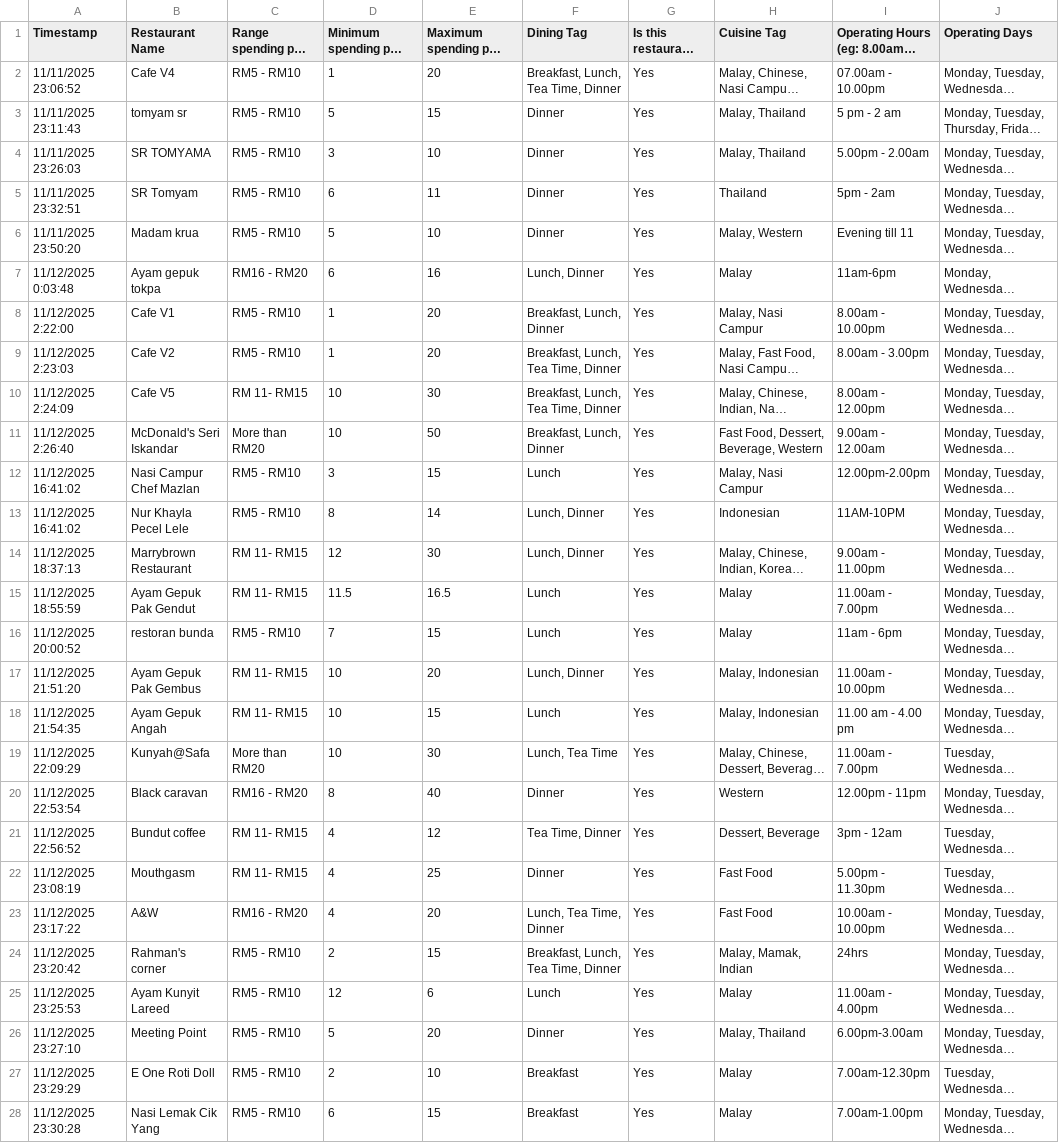
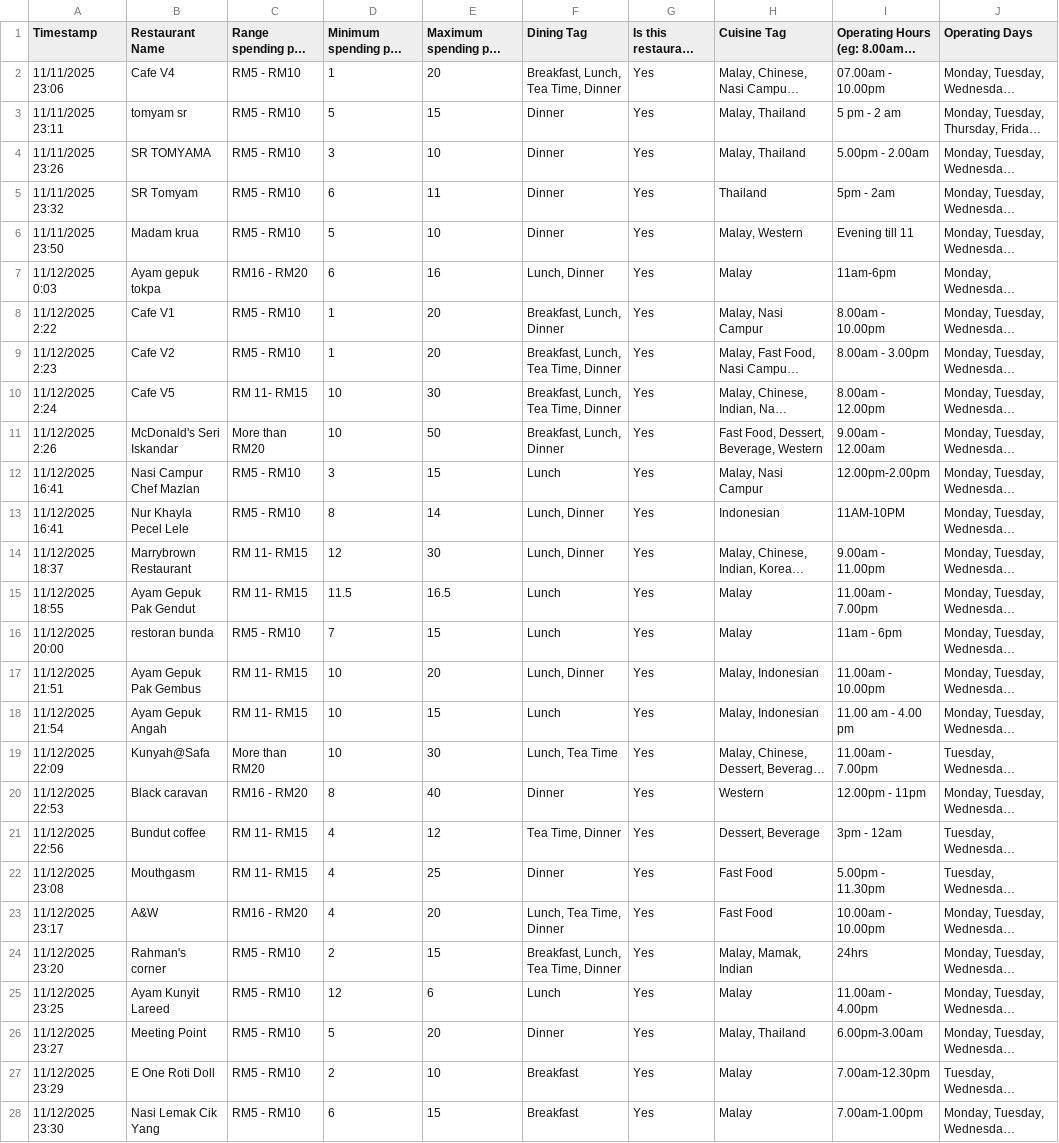
Before and after one commit to pidotttt/makanSIni-chatbot, a CSV file: Survey on Restaurant around Seri Iskandar (Responses) - Form Responses 1.csv, drawn as a sheet; only a part is shown; long unchanged cells end in …; the diff covers the shown part only; the diff names each change by its address in the sheet, - before the commit and + after, or states it on an @@ line.

Commit message:
New Dataset

```diff
--- a/Survey on Restaurant around Seri Iskandar (Responses) - Form Responses 1.csv
+++ b/Survey on Restaurant around Seri Iskandar (Responses) - Form Responses 1.csv
-A2 (Timestamp): 11/11/2025 23:06:52
+A2 (Timestamp): 11/11/2025 23:06
-A3 (Timestamp): 11/11/2025 23:11:43
+A3 (Timestamp): 11/11/2025 23:11
-A4 (Timestamp): 11/11/2025 23:26:03
+A4 (Timestamp): 11/11/2025 23:26
-A5 (Timestamp): 11/11/2025 23:32:51
+A5 (Timestamp): 11/11/2025 23:32
-A6 (Timestamp): 11/11/2025 23:50:20
+A6 (Timestamp): 11/11/2025 23:50
-A7 (Timestamp): 11/12/2025 0:03:48
+A7 (Timestamp): 11/12/2025 0:03
-A8 (Timestamp): 11/12/2025 2:22:00
+A8 (Timestamp): 11/12/2025 2:22
-A9 (Timestamp): 11/12/2025 2:23:03
+A9 (Timestamp): 11/12/2025 2:23
-A10 (Timestamp): 11/12/2025 2:24:09
+A10 (Timestamp): 11/12/2025 2:24
-A11 (Timestamp): 11/12/2025 2:26:40
+A11 (Timestamp): 11/12/2025 2:26
-A12:A13 (Timestamp): 11/12/2025 16:41:02
+A12:A13 (Timestamp): 11/12/2025 16:41
-A14 (Timestamp): 11/12/2025 18:37:13
+A14 (Timestamp): 11/12/2025 18:37
-A15 (Timestamp): 11/12/2025 18:55:59
+A15 (Timestamp): 11/12/2025 18:55
-A16 (Timestamp): 11/12/2025 20:00:52
+A16 (Timestamp): 11/12/2025 20:00
-A17 (Timestamp): 11/12/2025 21:51:20
+A17 (Timestamp): 11/12/2025 21:51
-A18 (Timestamp): 11/12/2025 21:54:35
+A18 (Timestamp): 11/12/2025 21:54
-A19 (Timestamp): 11/12/2025 22:09:29
+A19 (Timestamp): 11/12/2025 22:09
-A20 (Timestamp): 11/12/2025 22:53:54
+A20 (Timestamp): 11/12/2025 22:53
-A21 (Timestamp): 11/12/2025 22:56:52
+A21 (Timestamp): 11/12/2025 22:56
-A22 (Timestamp): 11/12/2025 23:08:19
+A22 (Timestamp): 11/12/2025 23:08
-A23 (Timestamp): 11/12/2025 23:17:22
+A23 (Timestamp): 11/12/2025 23:17
-A24 (Timestamp): 11/12/2025 23:20:42
+A24 (Timestamp): 11/12/2025 23:20
-A25 (Timestamp): 11/12/2025 23:25:53
+A25 (Timestamp): 11/12/2025 23:25
-A26 (Timestamp): 11/12/2025 23:27:10
+A26 (Timestamp): 11/12/2025 23:27
-A27 (Timestamp): 11/12/2025 23:29:29
+A27 (Timestamp): 11/12/2025 23:29
-A28 (Timestamp): 11/12/2025 23:30:28
+A28 (Timestamp): 11/12/2025 23:30
```
Also changed, not shown: 8 edited cells elsewhere in this file, 2 other files.
